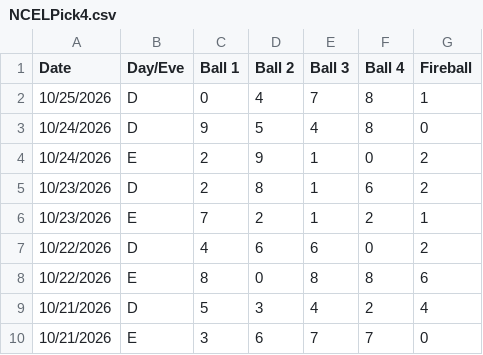
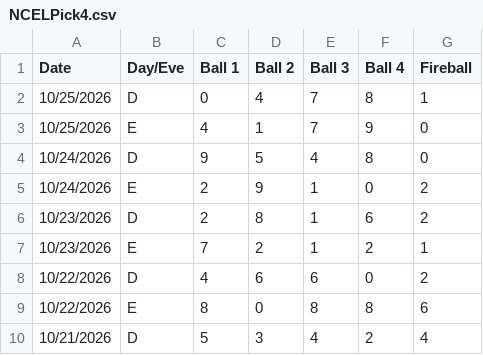
Before and after one commit to peler3773-png/Data-Lotre, a CSV file: NCELPick4.csv, drawn as a sheet; only a part is shown; the shorter side is filled out with more unchanged rows; the diff names each change by its address in the sheet, - before the commit and + after, or states it on an @@ line.

Commit message:
Add files via upload

```diff
--- a/NCELPick4.csv
+++ b/NCELPick4.csv
+row 3: 10/25/2026 | E | 4 | 1 | 7 | 9 | 0
```
